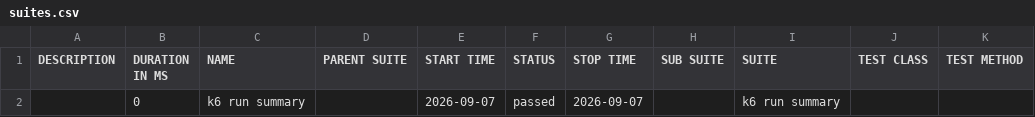
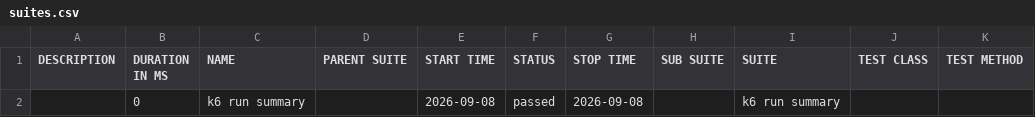
Before and after one commit to nitin1tester/K6-Test-Framework, a CSV file: data/suites.csv (was allure-report/data/suites.csv), drawn as a sheet.

Commit message:
Deploying to gh-pages from @ nitin1tester/K6-Test-Framework@17f56808add41d62d21f90c90eb5262ec0708d6b 🚀

```diff
--- a/allure-report/data/suites.csv
+++ b/data/suites.csv
@@ -1,2 +1,2 @@
 "DESCRIPTION","DURATION IN MS","NAME","PARENT SUITE","START TIME","STATUS","STOP TIME","SUB SUITE","SUITE","TEST CLASS","TEST METHOD"
-"","0","k6 run summary","","2026-09-07","passed","2026-09-07","","k6 run summary","",""
+"","0","k6 run summary","","2026-09-08","passed","2026-09-08","","k6 run summary","",""
```
Also changed, not shown: 51 other files.
